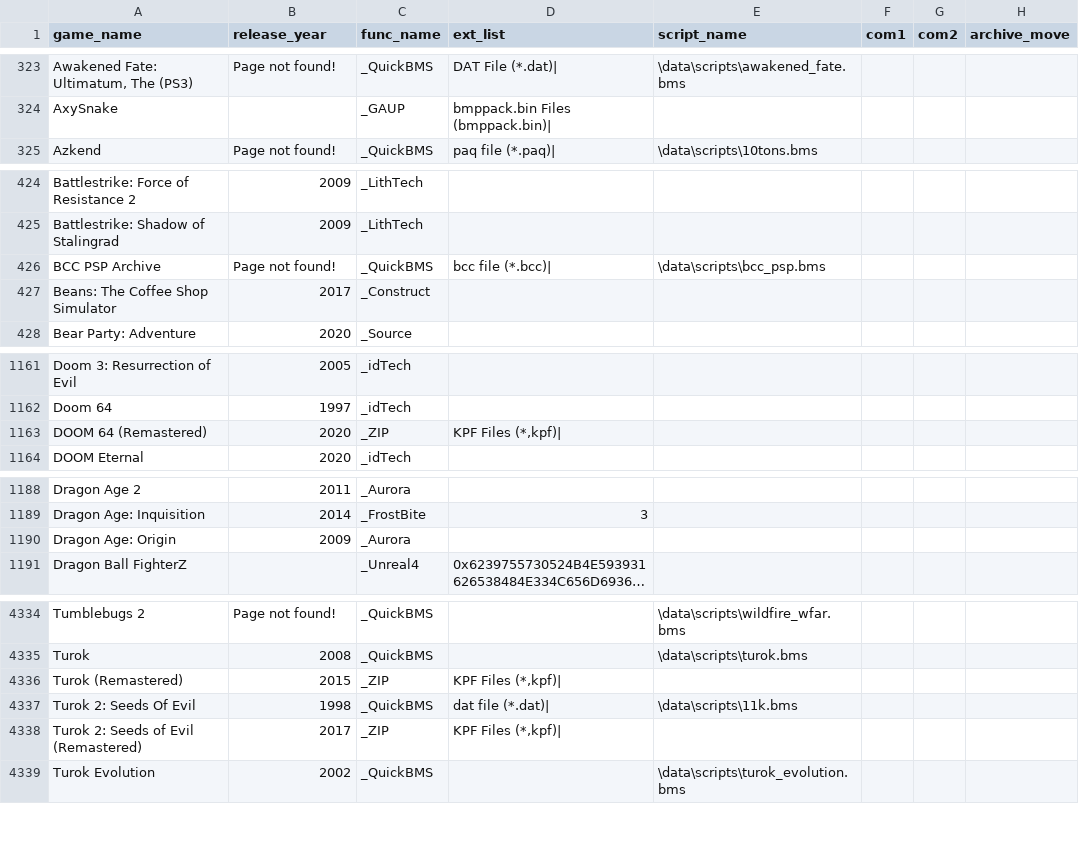
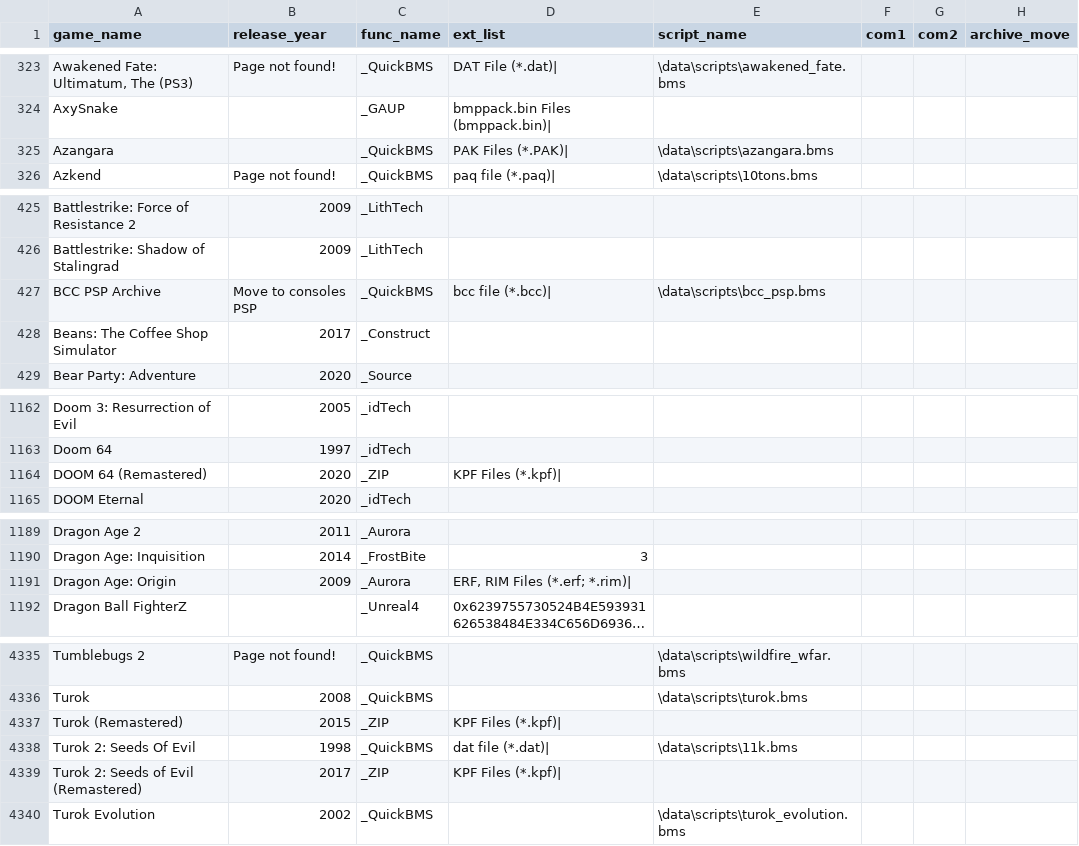
Before and after one commit to gmh4589/bfg_unpacker, a CSV file: game_list/main_list.csv, drawn as a sheet; only a part is shown, gaps mark what is left out; long unchanged cells end in …; addresses are those after the commit; the diff covers the shown part only; the diff names each change by its address in the sheet, - before the commit and + after, or states it on an @@ line.

Commit message:
release 2.0.0 beta_1
version 2.0.0 beta_1 release

 - Added load process progress-bar after programm run (can off in setting menu)
 - Fixed save data for DDS file format
 - Added function for saving BMP image fromat with specified parameters
 - Added new theme "Cat Mint"
 - Methods in classes for GUI creating separated for few classes
 - Fixed few errors in localized files
 - Fixed few problems with unpacking some file types via QuickBMS

 - Добавлен прогресс-бра процесса загрузки при запуске программы (отключается в меню настроек)
 - Исправлены данные для сохранения DDS файлов
 - Добавлена функция для сохранения BMP файлов с заданными параметрами
 - Добавлена новая тема Cat Mint
 - Методы в классах для формирования интерфейса разбиты на несколько классов
 - Исправлены несколько ошибок в файлах локализаций
 - Исправлены несколько проблем с распаковкой различных типов файлов через QuickBMS

```diff
--- a/game_list/main_list.csv
+++ b/game_list/main_list.csv
+row 325: Azangara |  | _QuickBMS | PAK Files (*.PAK)| | \data\scripts\azangara.bms
-B427 (release_year): Page not found!
+B427 (release_year): Move to consoles PSP
-D1164 (ext_list): KPF Files (*,kpf)|
+D1164 (ext_list): KPF Files (*.kpf)|
-D1191 (ext_list): (empty)
+D1191 (ext_list): ERF, RIM Files (*.erf; *.rim)|
-D4337 (ext_list): KPF Files (*,kpf)|
+D4337 (ext_list): KPF Files (*.kpf)|
-D4339 (ext_list): KPF Files (*,kpf)|
+D4339 (ext_list): KPF Files (*.kpf)|
```
Also changed, not shown: 5 edited cells elsewhere in this file, 23 other files.
